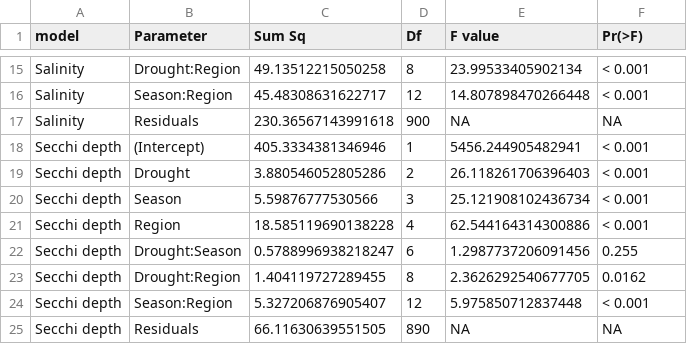
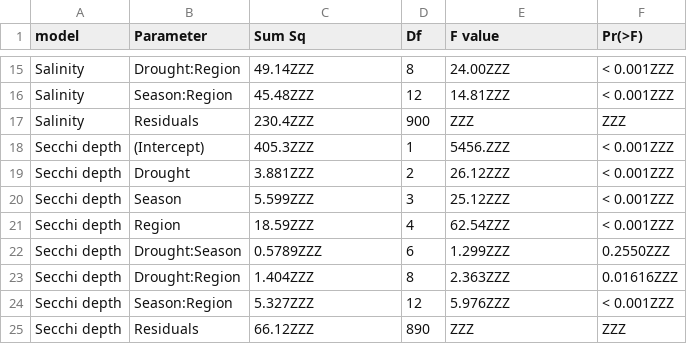
Before and after one commit to InteragencyEcologicalProgram/WQ-LT-Publication, a CSV file: outputs/TempSalSecchi_anovas.csv, drawn as a sheet; only a part is shown, gaps mark what is left out; the diff covers the shown part only; the diff names each change by its address in the sheet, - before the commit and + after, or states it on an @@ line.

```diff
--- a/outputs/TempSalSecchi_anovas.csv
+++ b/outputs/TempSalSecchi_anovas.csv
-C15 (Sum Sq): 49.13512215050258
+C15 (Sum Sq): 49.14ZZZ
-E15 (F value): 23.99533405902134
+E15 (F value): 24.00ZZZ
-F15:F16 (Pr(>F)): < 0.001
+F15:F16 (Pr(>F)): < 0.001ZZZ
-C16 (Sum Sq): 45.48308631622717
+C16 (Sum Sq): 45.48ZZZ
-E16 (F value): 14.807898470266448
+E16 (F value): 14.81ZZZ
-C17 (Sum Sq): 230.36567143991618
+C17 (Sum Sq): 230.4ZZZ
-E17 (F value): NA
+E17 (F value): ZZZ
-F17 (Pr(>F)): NA
+F17 (Pr(>F)): ZZZ
-C18 (Sum Sq): 405.3334381346946
+C18 (Sum Sq): 405.3ZZZ
-E18 (F value): 5456.244905482941
+E18 (F value): 5456.ZZZ
-F18:F21 (Pr(>F)): < 0.001
+F18:F21 (Pr(>F)): < 0.001ZZZ
-C19 (Sum Sq): 3.880546052805286
+C19 (Sum Sq): 3.881ZZZ
-E19 (F value): 26.118261706396403
+E19 (F value): 26.12ZZZ
-C20 (Sum Sq): 5.59876777530566
+C20 (Sum Sq): 5.599ZZZ
-E20 (F value): 25.121908102436734
+E20 (F value): 25.12ZZZ
-C21 (Sum Sq): 18.585119690138228
+C21 (Sum Sq): 18.59ZZZ
-E21 (F value): 62.544164314300886
+E21 (F value): 62.54ZZZ
-C22 (Sum Sq): 0.5788996938218247
+C22 (Sum Sq): 0.5789ZZZ
-E22 (F value): 1.2987737206091456
+E22 (F value): 1.299ZZZ
-F22 (Pr(>F)): 0.255
+F22 (Pr(>F)): 0.2550ZZZ
-C23 (Sum Sq): 1.404119727289455
+C23 (Sum Sq): 1.404ZZZ
-E23 (F value): 2.3626292540677705
+E23 (F value): 2.363ZZZ
-F23 (Pr(>F)): 0.0162
+F23 (Pr(>F)): 0.01616ZZZ
-C24 (Sum Sq): 5.327206876905407
+C24 (Sum Sq): 5.327ZZZ
-E24 (F value): 5.975850712837448
+E24 (F value): 5.976ZZZ
-F24 (Pr(>F)): < 0.001
+F24 (Pr(>F)): < 0.001ZZZ
-C25 (Sum Sq): 66.11630639551505
+C25 (Sum Sq): 66.12ZZZ
-E25 (F value): NA
+E25 (F value): ZZZ
-F25 (Pr(>F)): NA
+F25 (Pr(>F)): ZZZ
```
Also changed, not shown: 39 edited cells elsewhere in this file, outputs/TempSalSecchi_tukeys.csv, 2 other files.
